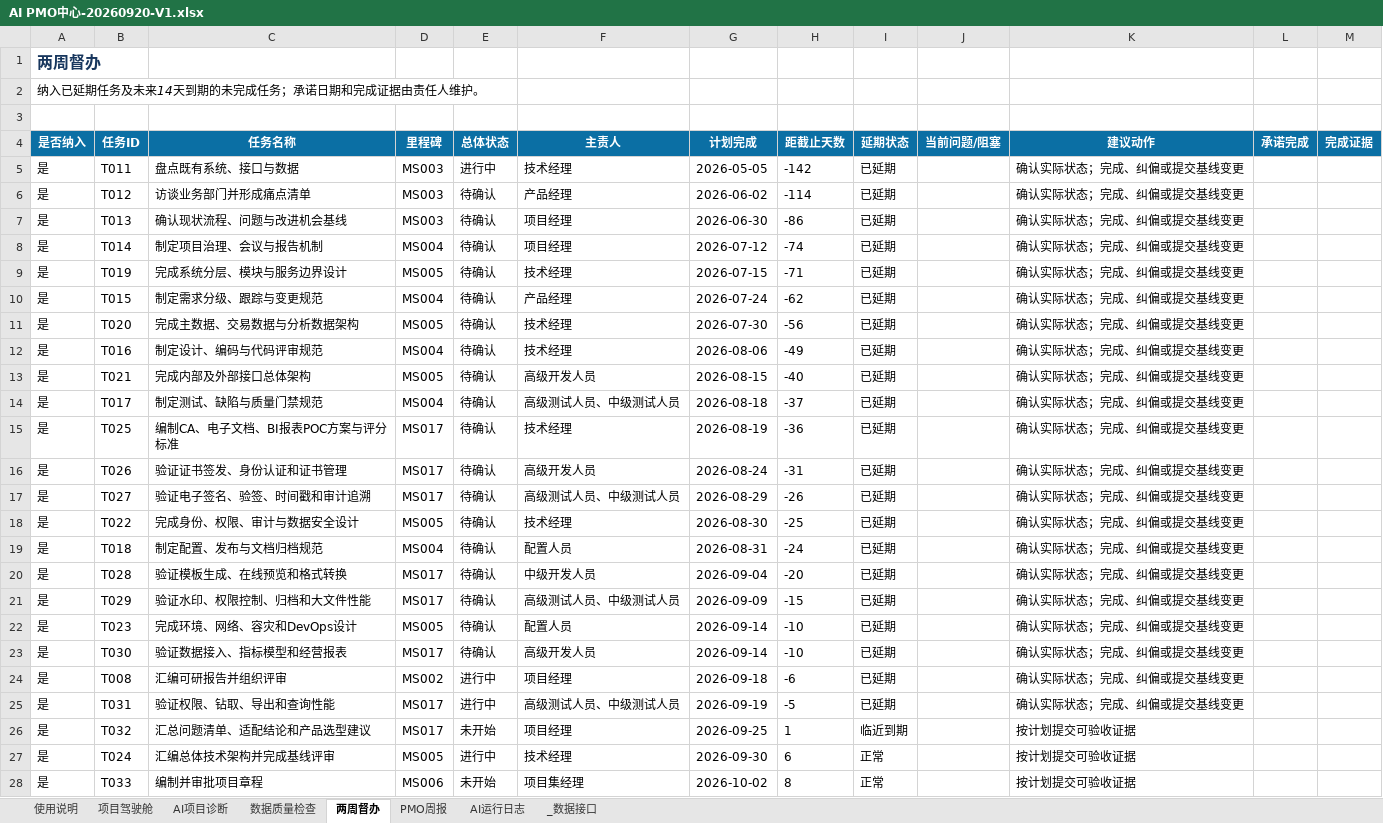
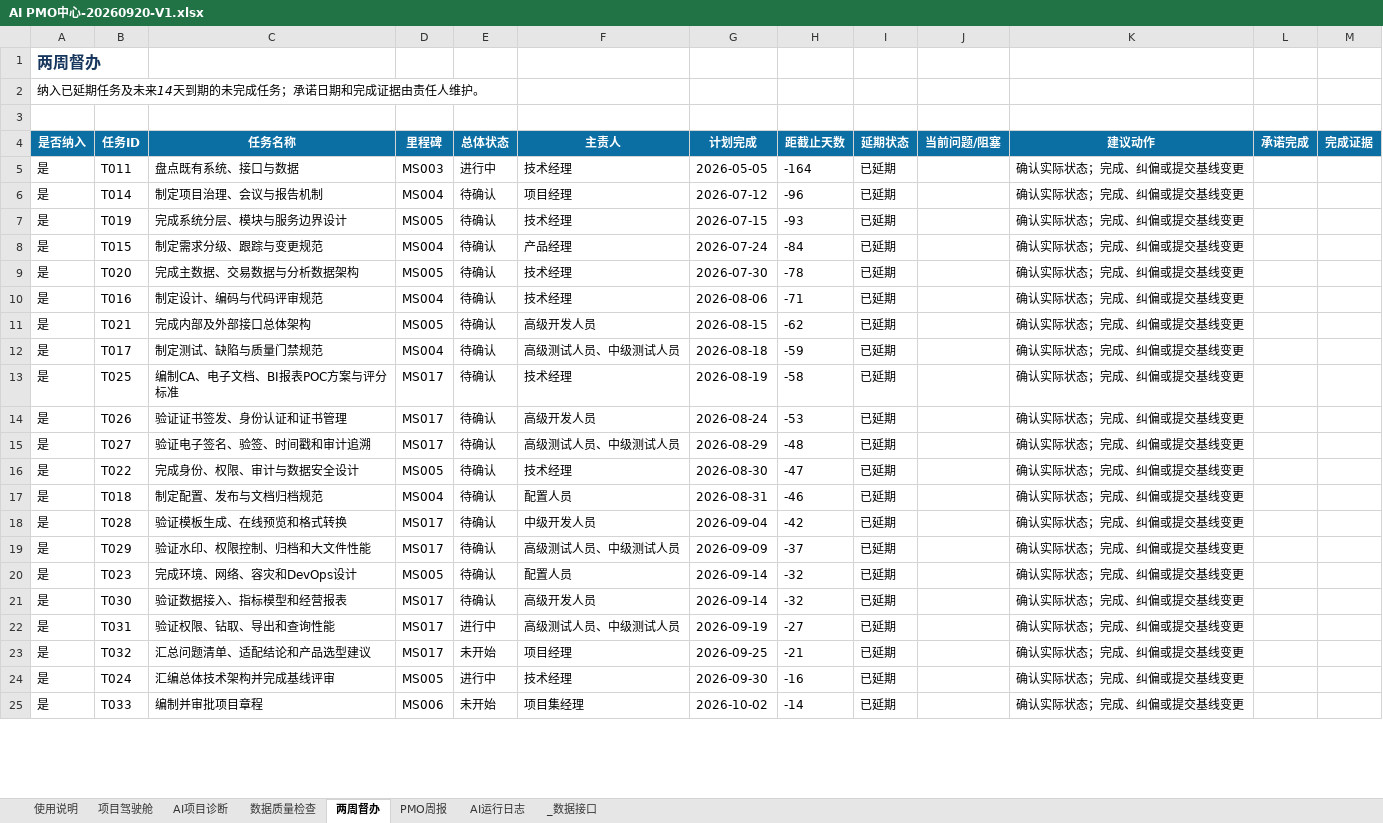
Before and after one commit to zhaolux/ai_pmo, an Excel workbook: 合同全生命周期管理系统-项目管理套件/11_AI_PMO中心/AI PMO中心-20260920-V1.xlsx, sheet 两周督办, drawn as a sheet; only a part is shown; values as stored, in another font and other column widths than the file's, no borders; removed rows and columns are numbered as before the commit, all else as after; the diff covers the shown part only; the diff names each change by its address in the sheet, - before the commit and + after, or states it on an @@ line.

```diff
--- a/合同全生命周期管理系统-项目管理套件/11_AI_PMO中心/AI PMO中心-20260920-V1.xlsx (sheet 两周督办)
+++ b/合同全生命周期管理系统-项目管理套件/11_AI_PMO中心/AI PMO中心-20260920-V1.xlsx (sheet 两周督办)
-H5 (距截止天数): -142
+H5 (距截止天数): -164
-row 6: 是 | T012 | 访谈业务部门并形成痛点清单 | MS003 | 待确认 | 产品经理 | 2026-06-02 | -114 | 已延期 |  | 确认实际状态；完成、纠偏或提交基线变更
-row 7: 是 | T013 | 确认现状流程、问题与改进机会基线 | MS003 | 待确认 | 项目经理 | 2026-06-30 | -86 | 已延期 |  | 确认实际状态；完成、纠偏或提交基线变更
-H6 (距截止天数): -74
+H6 (距截止天数): -96
-H7 (距截止天数): -71
+H7 (距截止天数): -93
-H8 (距截止天数): -62
+H8 (距截止天数): -84
-H9 (距截止天数): -56
+H9 (距截止天数): -78
-H10 (距截止天数): -49
+H10 (距截止天数): -71
-H11 (距截止天数): -40
+H11 (距截止天数): -62
-H12 (距截止天数): -37
+H12 (距截止天数): -59
-H13 (距截止天数): -36
+H13 (距截止天数): -58
-H14 (距截止天数): -31
+H14 (距截止天数): -53
-H15 (距截止天数): -26
+H15 (距截止天数): -48
-H16 (距截止天数): -25
+H16 (距截止天数): -47
-H17 (距截止天数): -24
+H17 (距截止天数): -46
-H18 (距截止天数): -20
+H18 (距截止天数): -42
-H19 (距截止天数): -15
+H19 (距截止天数): -37
-H20:H21 (距截止天数): -10
+H20:H21 (距截止天数): -32
-row 24: 是 | T008 | 汇编可研报告并组织评审 | MS002 | 进行中 | 项目经理 | 2026-09-18 | -6 | 已延期 |  | 确认实际状态；完成、纠偏或提交基线变更
-H22 (距截止天数): -5
+H22 (距截止天数): -27
-H23 (距截止天数): 1
+H23 (距截止天数): -21
-I23 (延期状态): 临近到期
+I23 (延期状态): 已延期
-K23:K25 (建议动作): 按计划提交可验收证据
+K23:K25 (建议动作): 确认实际状态；完成、纠偏或提交基线变更
-H24 (距截止天数): 6
+H24 (距截止天数): -16
-I24:I25 (延期状态): 正常
+I24:I25 (延期状态): 已延期
-H25 (距截止天数): 8
+H25 (距截止天数): -14
```
Also changed, not shown: 7 added rows and 6 edited cells elsewhere in this sheet, sheet 数据质量检查, sheet 项目驾驶舱, sheet _数据接口, sheet PMO周报, sheet AI运行日志, sheet AI项目诊断, charts or pictures, 3 other files.
